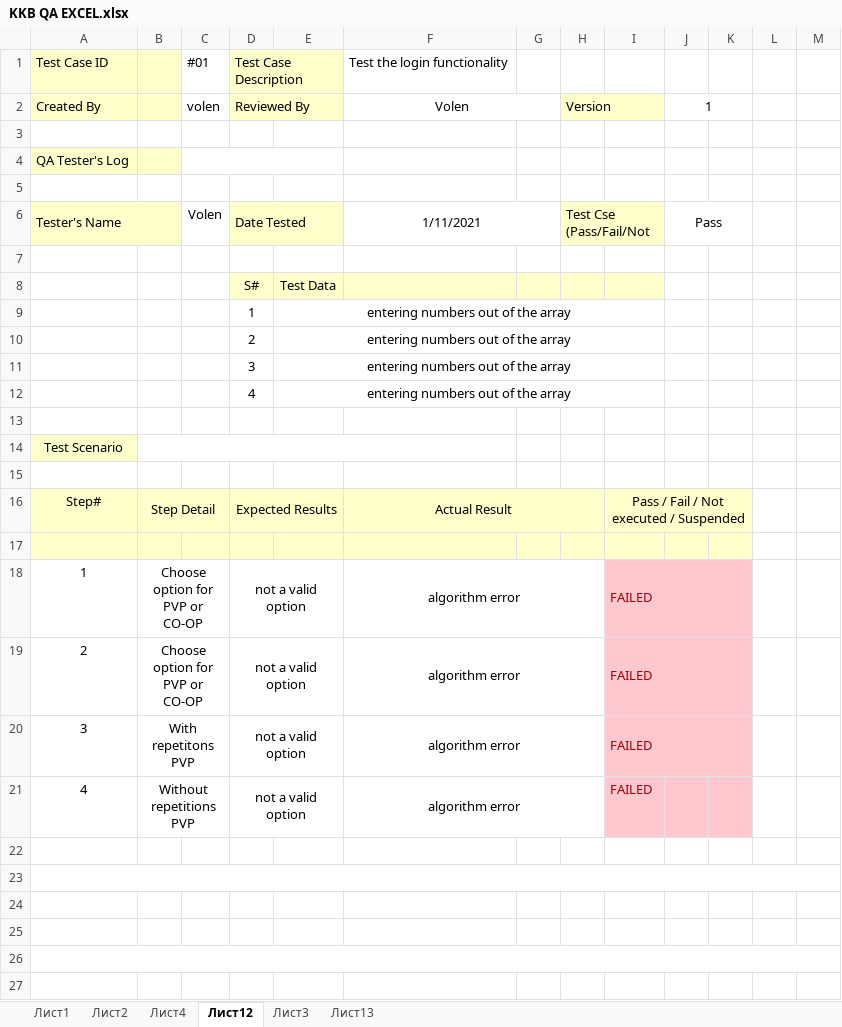
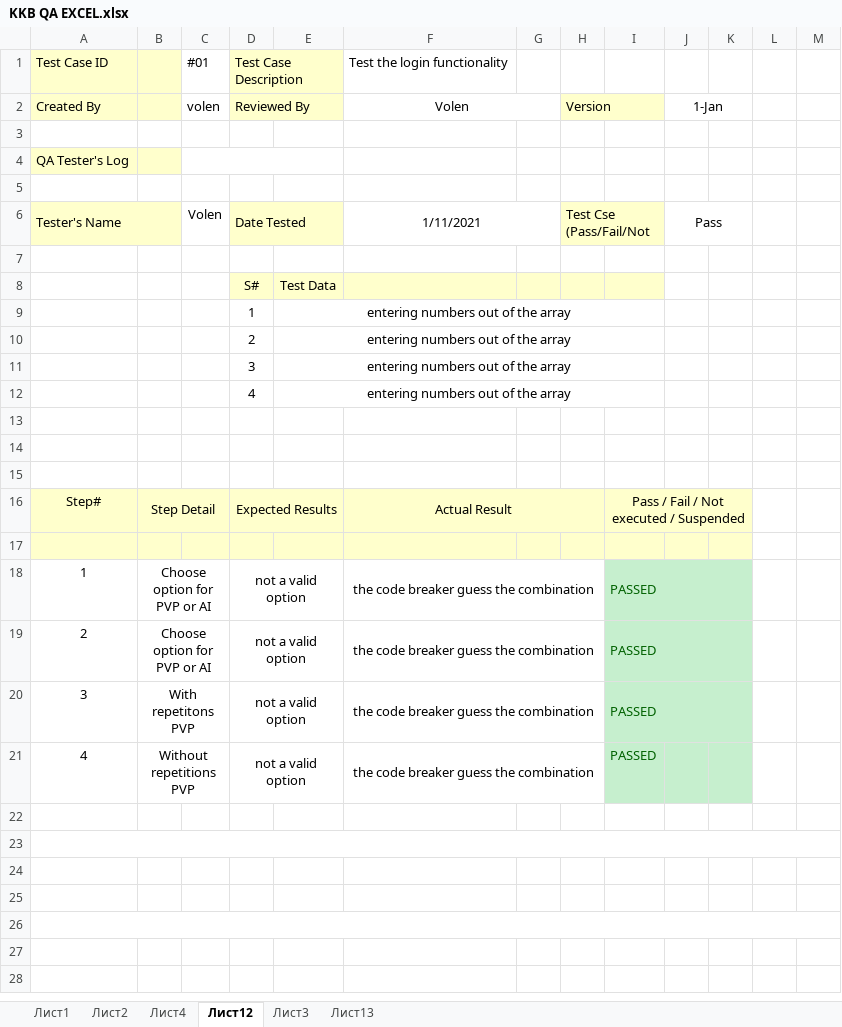
Before and after one commit to hsabumelih18/KKB-Redemption, an Excel workbook: KKB QA EXCEL.xlsx, sheet Лист12, drawn as a sheet; only a part is shown; the shorter side is filled out with more unchanged rows; values as stored, in another font and other column widths than the file's, no borders; the diff names each change by its address in the sheet, - before the commit and + after, or states it on an @@ line.

```diff
--- a/KKB QA EXCEL.xlsx (sheet Лист12)
+++ b/KKB QA EXCEL.xlsx (sheet Лист12)
-J2: 1
+J2: 1-Jan
-A14: Test Scenario
+A14: (empty)
-A14 fill: #FFFFCC
+A14 fill: none
-B14:F14 merged
-B18:B19: Choose option for PVP or CO-OP
+B18:B19: Choose option for PVP or AI
-F18:F21: algorithm error
+F18:F21: the code breaker guess the combination
-I18:I21: FAILED
+I18:I21: PASSED
-I18:K21 fill: #FFC7CE
+I18:K21 fill: #C6EFCE
-I18:I21 text colour: #9C0006
+I18:I21 text colour: #006100
```
Also changed, not shown: sheet Лист4, sheet Лист3, sheet Лист2, sheet Лист1, sheet Лист13.
